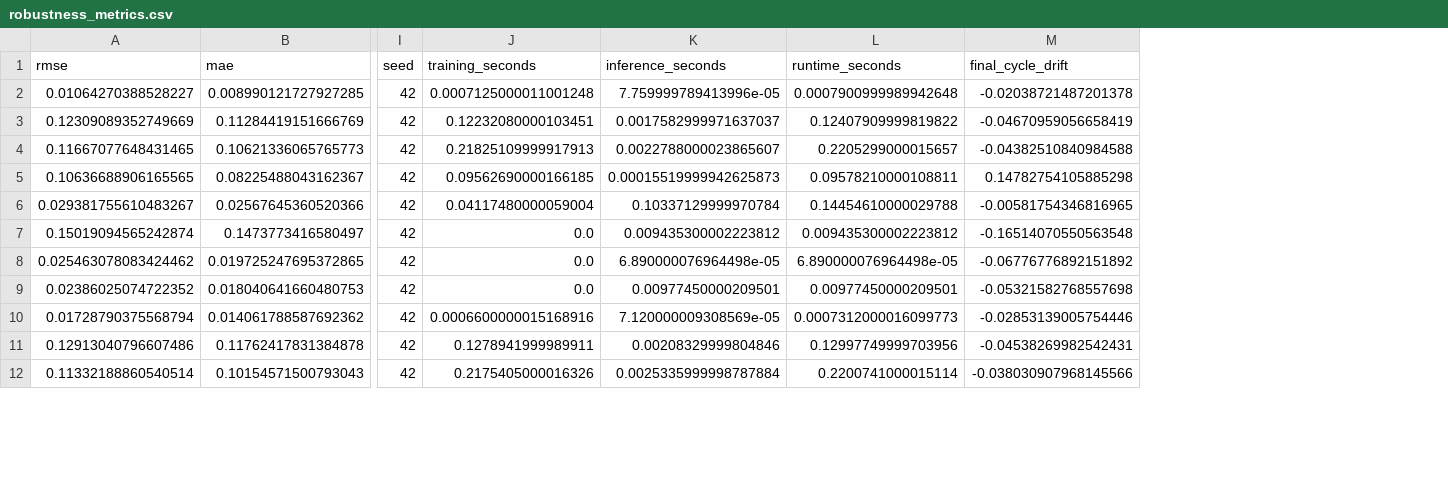
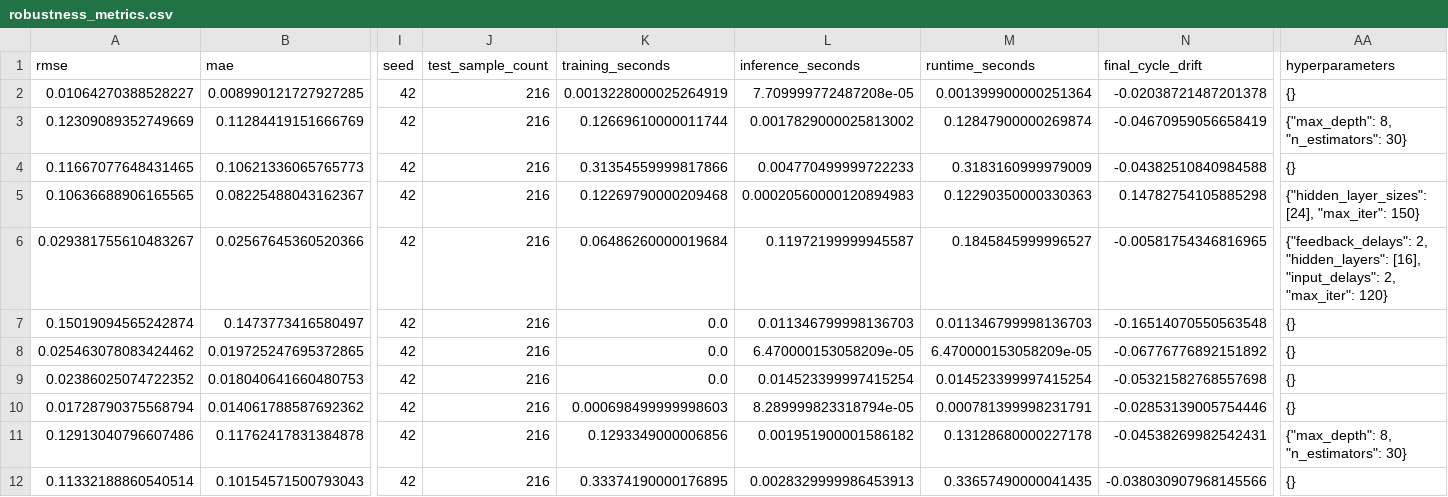
Before and after one commit to spicyital/battery-ml-benchmark, a CSV file: results/robustness_metrics.csv, drawn as a sheet; only a part is shown, gaps mark what is left out; addresses are those after the commit; the diff covers the shown part only; the diff names each change by its address in the sheet, - before the commit and + after, or states it on an @@ line.

Commit message:
feat: publish full battery ML benchmark results

```diff
--- a/results/robustness_metrics.csv
+++ b/results/robustness_metrics.csv
+column J (test_sample_count), rows 2-12: all 216
+column AA (hyperparameters), rows 2-12: {} | {"max_depth": 8, "n_estimators": 30} | {} | {"hidden_layer_sizes": [24], "max_iter": 150} | {"feedback_delays": 2, "hidden_layers": [16], "input_delays": 2, "max_iter": 120} | {} | {} | {} | {} | {"max_depth": 8, "n_estimators": 30} | {}
-K2 (training_seconds): 0.0007125000011001248
+K2 (training_seconds): 0.0013228000025264919
-L2 (inference_seconds): 7.759999789413996e-05
+L2 (inference_seconds): 7.709999772487208e-05
-M2 (runtime_seconds): 0.0007900999989942648
+M2 (runtime_seconds): 0.001399900000251364
-K3 (training_seconds): 0.12232080000103451
+K3 (training_seconds): 0.12669610000011744
-L3 (inference_seconds): 0.0017582999971637037
+L3 (inference_seconds): 0.0017829000025813002
-M3 (runtime_seconds): 0.12407909999819822
+M3 (runtime_seconds): 0.12847900000269874
-K4 (training_seconds): 0.21825109999917913
+K4 (training_seconds): 0.31354559999817866
-L4 (inference_seconds): 0.0022788000023865607
+L4 (inference_seconds): 0.004770499999722233
-M4 (runtime_seconds): 0.2205299000015657
+M4 (runtime_seconds): 0.3183160999979009
-K5 (training_seconds): 0.09562690000166185
+K5 (training_seconds): 0.12269790000209468
-L5 (inference_seconds): 0.00015519999942625873
+L5 (inference_seconds): 0.00020560000120894983
-M5 (runtime_seconds): 0.09578210000108811
+M5 (runtime_seconds): 0.12290350000330363
-K6 (training_seconds): 0.04117480000059004
+K6 (training_seconds): 0.06486260000019684
-L6 (inference_seconds): 0.10337129999970784
+L6 (inference_seconds): 0.11972199999945587
-M6 (runtime_seconds): 0.14454610000029788
+M6 (runtime_seconds): 0.1845845999996527
-L7 (inference_seconds): 0.009435300002223812
+L7 (inference_seconds): 0.011346799998136703
-M7 (runtime_seconds): 0.009435300002223812
+M7 (runtime_seconds): 0.011346799998136703
-L8 (inference_seconds): 6.890000076964498e-05
+L8 (inference_seconds): 6.470000153058209e-05
-M8 (runtime_seconds): 6.890000076964498e-05
+M8 (runtime_seconds): 6.470000153058209e-05
-L9 (inference_seconds): 0.00977450000209501
+L9 (inference_seconds): 0.014523399997415254
-M9 (runtime_seconds): 0.00977450000209501
+M9 (runtime_seconds): 0.014523399997415254
-K10 (training_seconds): 0.0006600000015168916
+K10 (training_seconds): 0.000698499999998603
-L10 (inference_seconds): 7.120000009308569e-05
+L10 (inference_seconds): 8.289999823318794e-05
-M10 (runtime_seconds): 0.0007312000016099773
+M10 (runtime_seconds): 0.000781399998231791
-K11 (training_seconds): 0.1278941999989911
+K11 (training_seconds): 0.1293349000006856
-L11 (inference_seconds): 0.00208329999804846
+L11 (inference_seconds): 0.001951900001586182
-M11 (runtime_seconds): 0.12997749999703956
+M11 (runtime_seconds): 0.13128680000227178
-K12 (training_seconds): 0.2175405000016326
+K12 (training_seconds): 0.33374190000176895
-L12 (inference_seconds): 0.0025335999998787884
+L12 (inference_seconds): 0.0028329999986453913
-M12 (runtime_seconds): 0.2200741000015114
+M12 (runtime_seconds): 0.33657490000041435
```
Also changed, not shown: 138 edited cells elsewhere in this file, results/soc_metrics.csv, results/soh_metrics.csv, 43 other files.
